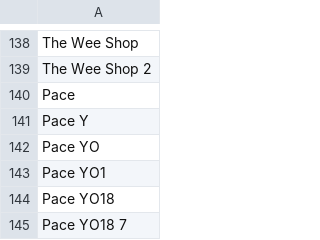
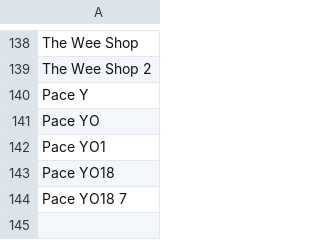
Before and after one commit to ONSdigital/address-index-api, a CSV file: server/src/it/resources/data/typeahead.csv, drawn as a sheet; only a part is shown, gaps mark what is left out; the diff names each change by its address in the sheet, - before the commit and + after, or states it on an @@ line.

Commit message:
small data fix

```diff
--- a/server/src/it/resources/data/typeahead.csv
+++ b/server/src/it/resources/data/typeahead.csv
-row 140: Pace
```
